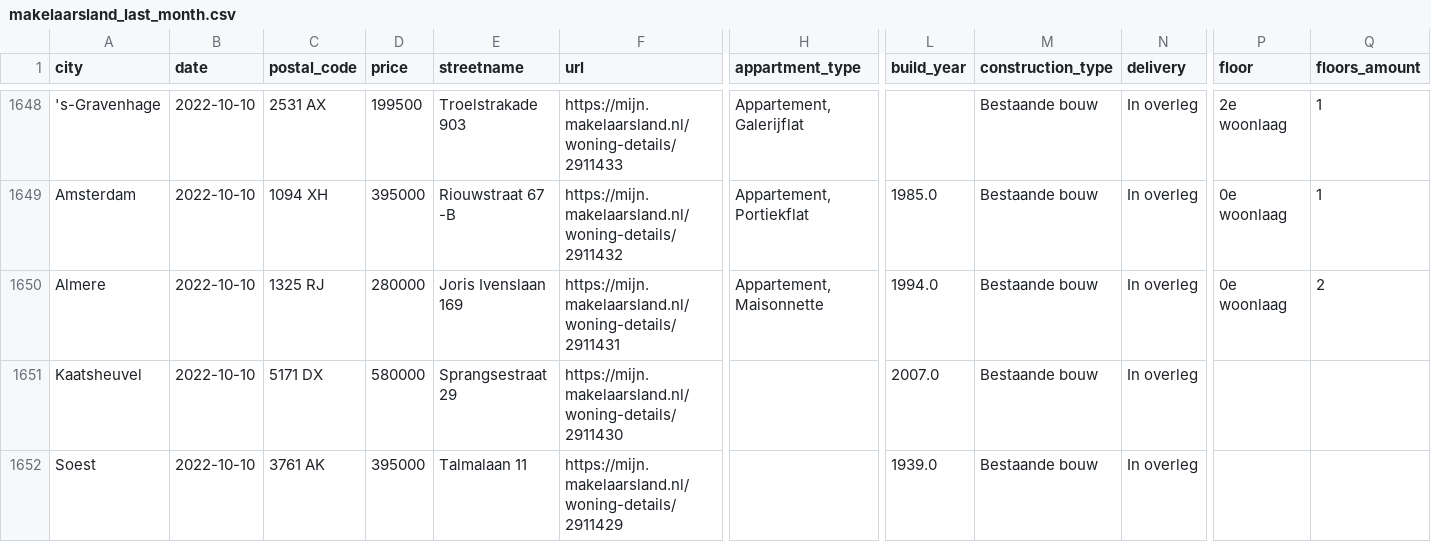
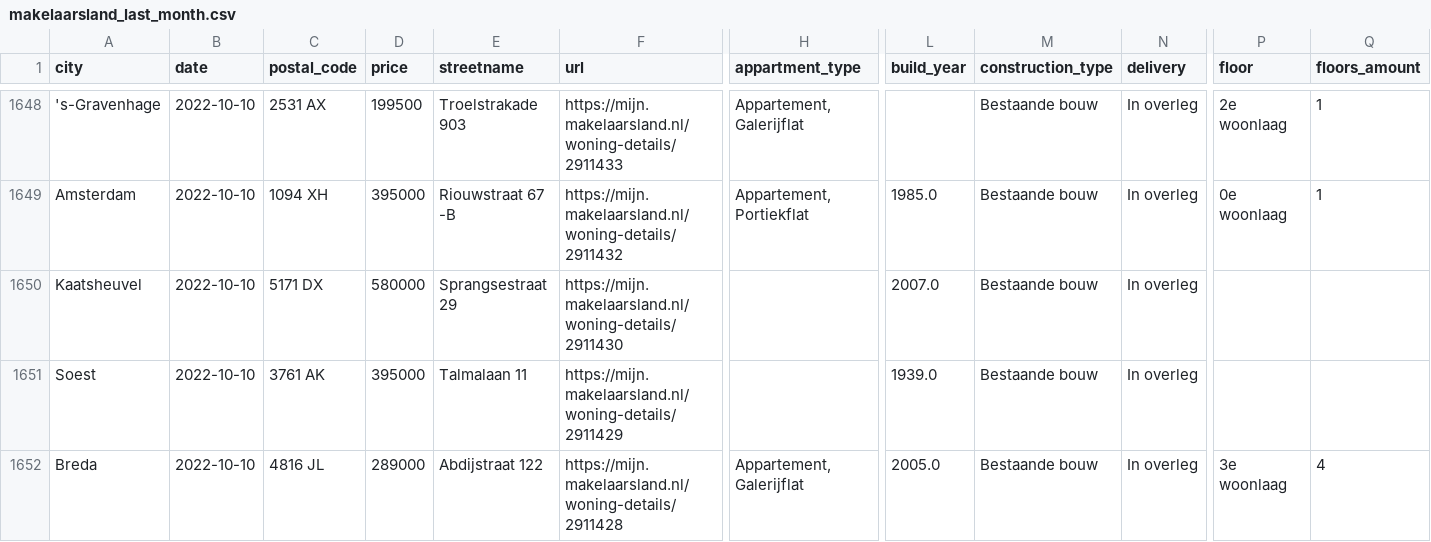
Before and after one commit to lassebenni/makelaarsland-gh-action, a CSV file: data/output/makelaarsland_last_month.csv, drawn as a sheet; only a part is shown, gaps mark what is left out; the shorter side is filled out with more unchanged rows; rows hold the shown columns only; the diff names each change by its address in the sheet, - before the commit and + after, or states it on an @@ line.

```diff
--- a/data/output/makelaarsland_last_month.csv
+++ b/data/output/makelaarsland_last_month.csv
-row 1650: Almere | 2022-10-10 | 1325 RJ | 280000 | Joris Ivenslaan 169 | https://mijn.makelaarsland.nl/woning-details/2911431 | Appartement, Maisonnette | 1994.0 | Bestaande bouw | In overleg | 0e woonlaag | 2
```
Also changed, not shown: 2 other files.
